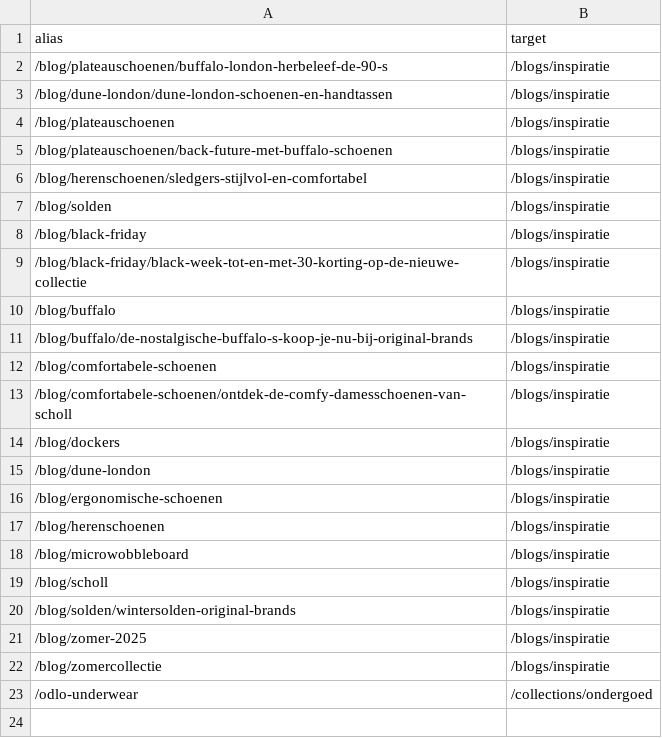
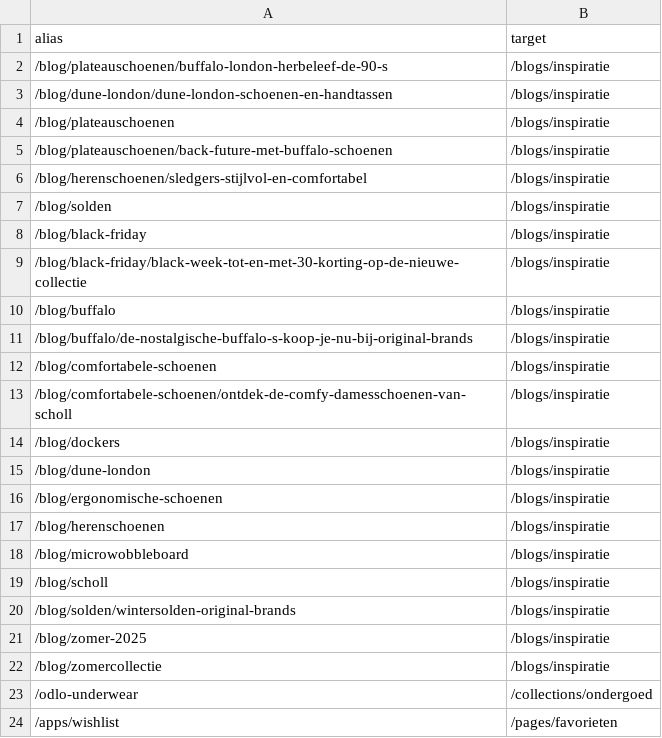
Before and after one commit to dr771/OBR, a CSV file: redirects/overrides.csv, drawn as a sheet.

```diff
--- a/redirects/overrides.csv
+++ b/redirects/overrides.csv
@@ -23 +23,2 @@ alias;target
 /odlo-underwear;/collections/ondergoed
+/apps/wishlist;/pages/favorieten
```
Also changed, not shown: 26 other files.
